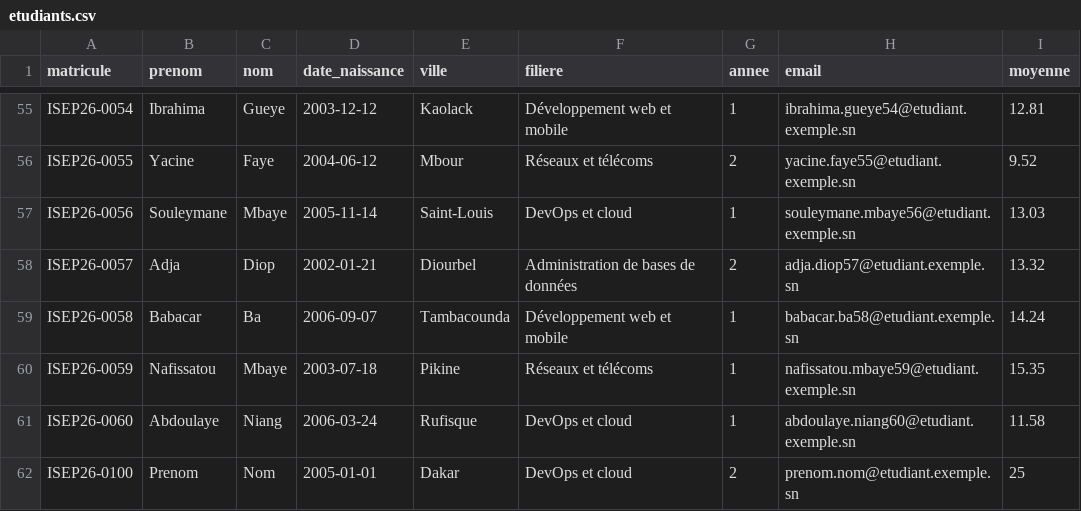
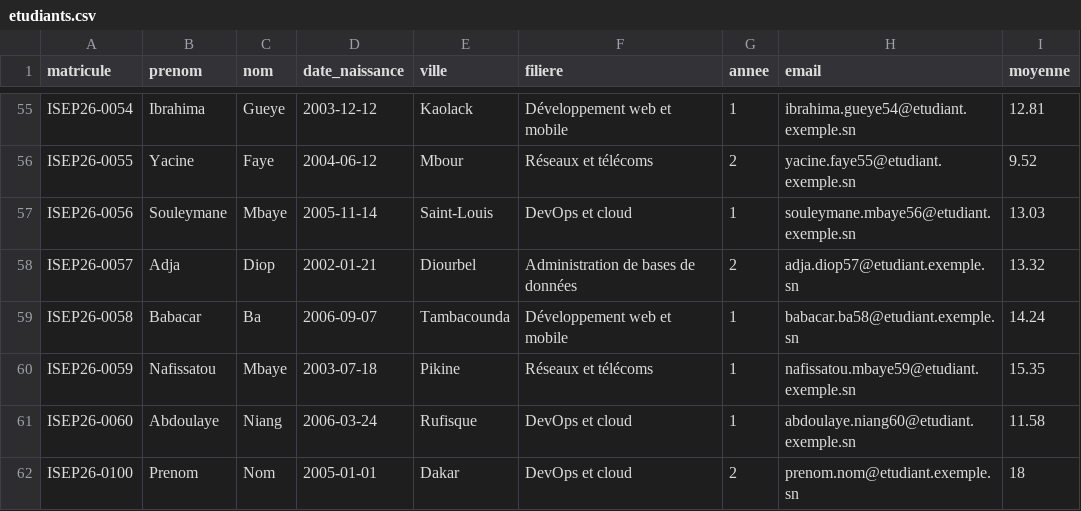
Before and after one commit to GoraNiane/gestion-etudiants-cicd, a CSV file: donnees/etudiants.csv, drawn as a sheet; only a part is shown, gaps mark what is left out.

Commit message:
Corrige la moyenne invalide

```diff
--- a/donnees/etudiants.csv
+++ b/donnees/etudiants.csv
@@ -61,2 +61,2 @@ ISEP26-0059,Nafissatou,Mbaye,2003-07-18,Pikine,Réseaux et télécoms,1,nafissat
 ISEP26-0060,Abdoulaye,Niang,2006-03-24,Rufisque,DevOps et cloud,1,abdoulaye.niang60@etudiant.exemple.sn,11.58
-ISEP26-0100,Prenom,Nom,2005-01-01,Dakar,DevOps et cloud,2,prenom.nom@etudiant.exemple.sn,25
+ISEP26-0100,Prenom,Nom,2005-01-01,Dakar,DevOps et cloud,2,prenom.nom@etudiant.exemple.sn,18
```
